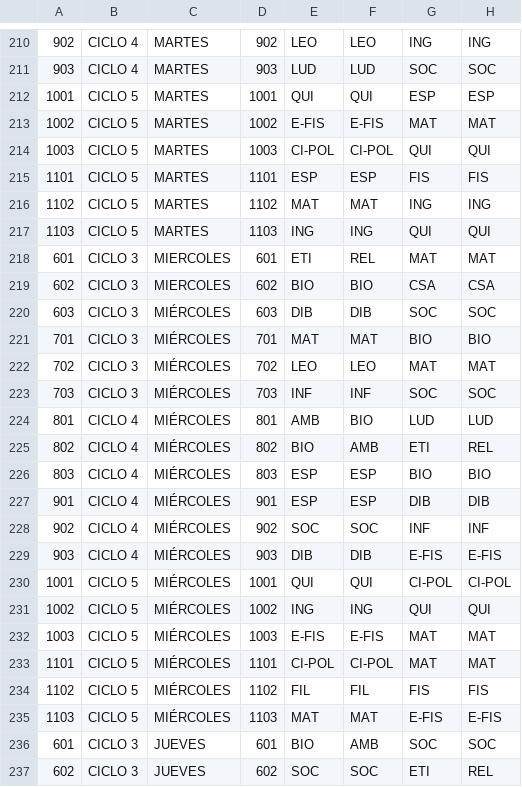
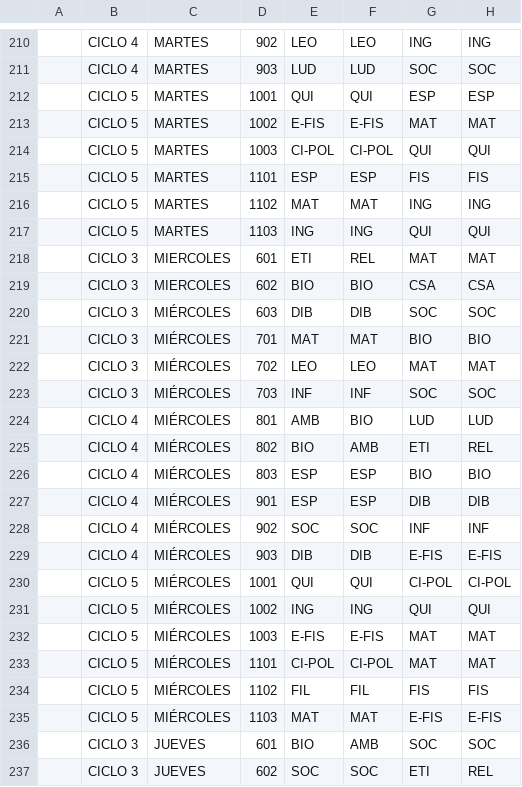
Before and after one commit to alexmagno6m/render, a CSV file: BD_SECUNDARIA_2024_2.csv, drawn as a sheet; only a part is shown, gaps mark what is left out; the diff covers the shown part only; the diff names each change by its address in the sheet, - before the commit and + after, or states it on an @@ line.

```diff
--- a/BD_SECUNDARIA_2024_2.csv
+++ b/BD_SECUNDARIA_2024_2.csv
-A210: 902
+A210: (empty)
-A211: 903
+A211: (empty)
-A212: 1001
+A212: (empty)
-A213: 1002
+A213: (empty)
-A214: 1003
+A214: (empty)
-A215: 1101
+A215: (empty)
-A216: 1102
+A216: (empty)
-A217: 1103
+A217: (empty)
-A218: 601
+A218: (empty)
-A219: 602
+A219: (empty)
-A220: 603
+A220: (empty)
-A221: 701
+A221: (empty)
-A222: 702
+A222: (empty)
-A223: 703
+A223: (empty)
-A224: 801
+A224: (empty)
-A225: 802
+A225: (empty)
-A226: 803
+A226: (empty)
-A227: 901
+A227: (empty)
-A228: 902
+A228: (empty)
-A229: 903
+A229: (empty)
-A230: 1001
+A230: (empty)
-A231: 1002
+A231: (empty)
-A232: 1003
+A232: (empty)
-A233: 1101
+A233: (empty)
-A234: 1102
+A234: (empty)
-A235: 1103
+A235: (empty)
-A236: 601
+A236: (empty)
-A237: 602
+A237: (empty)
```
Also changed, not shown: 62 edited cells elsewhere in this file, 1 other file.
